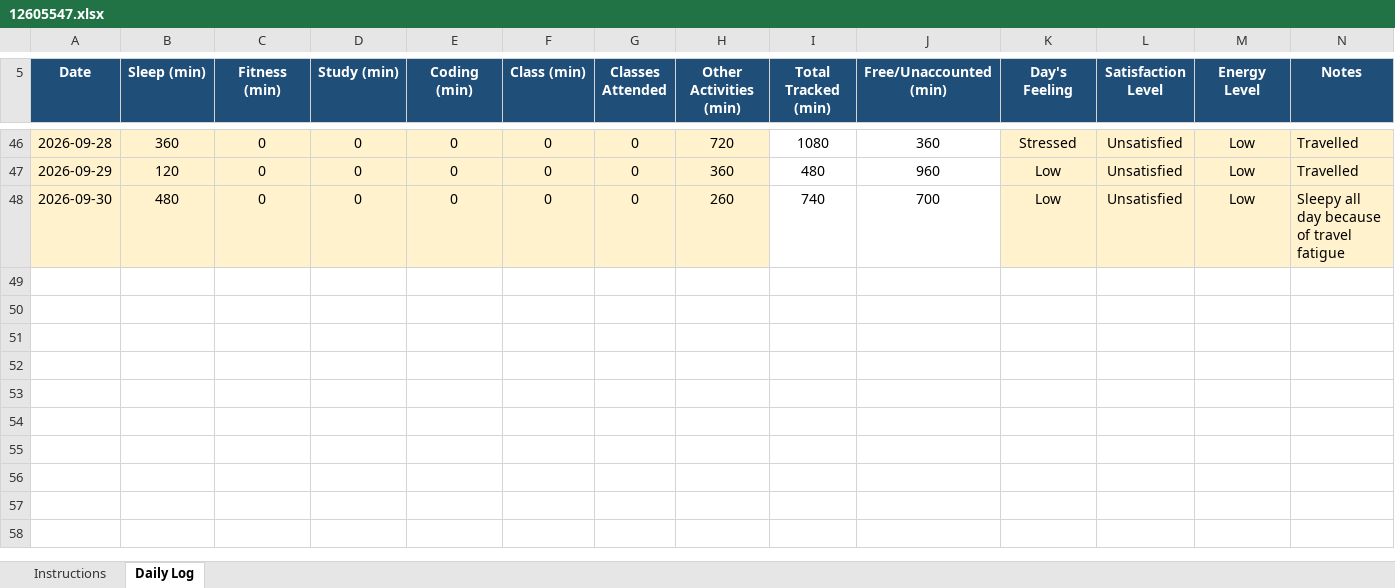
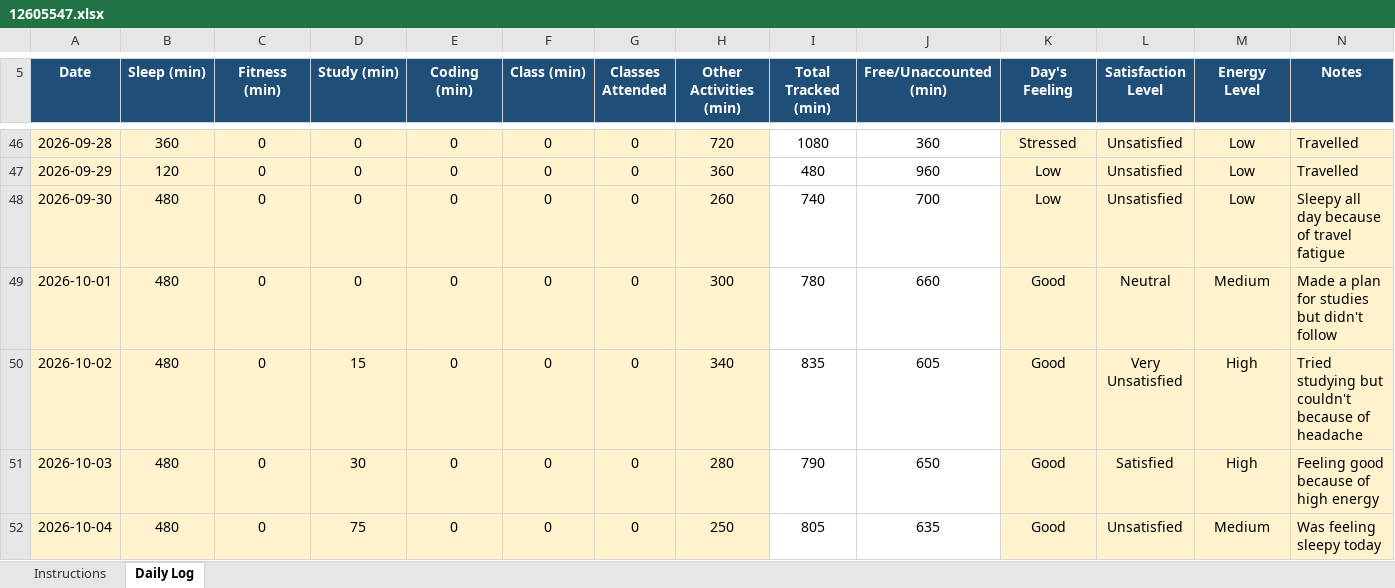
Before and after one commit to VibhorShukla-code/776, an Excel workbook: 12605547.xlsx, sheet Daily Log, drawn as a sheet; only a part is shown, gaps mark what is left out; values as stored, in another font and other column widths than the file's, no borders; conditional formats not drawn; the diff names each change by its address in the sheet, - before the commit and + after, or states it on an @@ line.

Commit message:
File Updated On 04/10/2026

```diff
--- a/12605547.xlsx (sheet Daily Log)
+++ b/12605547.xlsx (sheet Daily Log)
+row 49: 2026-10-01 | 480 | 0 | 0 | 0 | 0 | 0 | 300 | 780 | 660 | Good | Neutral | Medium | Made a plan for studies but didn't follow
+row 50: 2026-10-02 | 480 | 0 | 15 | 0 | 0 | 0 | 340 | 835 | 605 | Good | Very Unsatisfied | High | Tried studying but couldn't because of headache
+row 51: 2026-10-03 | 480 | 0 | 30 | 0 | 0 | 0 | 280 | 790 | 650 | Good | Satisfied | High | Feeling good because of high energy
+row 52: 2026-10-04 | 480 | 0 | 75 | 0 | 0 | 0 | 250 | 805 | 635 | Good | Unsatisfied | Medium | Was feeling sleepy today
```
